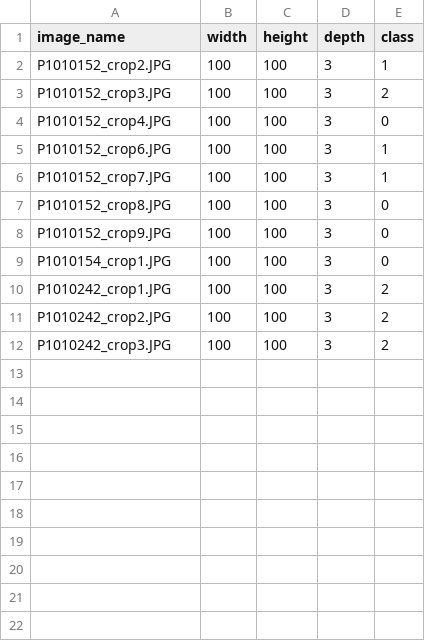
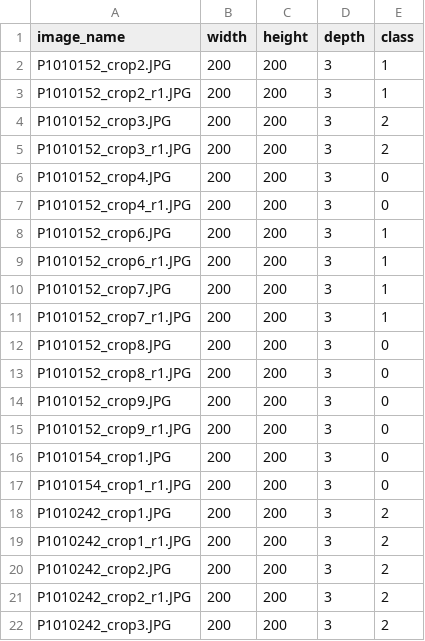
Before and after one commit to mjauquet/oyster-challenge-umd, a CSV file: Images/Testing/Crops/TestingSameSizeCrops.csv, drawn as a sheet; only a part is shown; the diff covers the shown part only.

```diff
--- a/Images/Testing/Crops/TestingSameSizeCrops.csv
+++ b/Images/Testing/Crops/TestingSameSizeCrops.csv
@@ -1,12 +1,22 @@
 image_name,width,height,depth,class
-P1010152_crop2.JPG,100,100,3,1
-P1010152_crop3.JPG,100,100,3,2
-P1010152_crop4.JPG,100,100,3,0
-P1010152_crop6.JPG,100,100,3,1
-P1010152_crop7.JPG,100,100,3,1
-P1010152_crop8.JPG,100,100,3,0
-P1010152_crop9.JPG,100,100,3,0
-P1010154_crop1.JPG,100,100,3,0
-P1010242_crop1.JPG,100,100,3,2
-P1010242_crop2.JPG,100,100,3,2
-P1010242_crop3.JPG,100,100,3,2
+P1010152_crop2.JPG,200,200,3,1
+P1010152_crop2_r1.JPG,200,200,3,1
+P1010152_crop3.JPG,200,200,3,2
+P1010152_crop3_r1.JPG,200,200,3,2
+P1010152_crop4.JPG,200,200,3,0
+P1010152_crop4_r1.JPG,200,200,3,0
+P1010152_crop6.JPG,200,200,3,1
+P1010152_crop6_r1.JPG,200,200,3,1
+P1010152_crop7.JPG,200,200,3,1
+P1010152_crop7_r1.JPG,200,200,3,1
+P1010152_crop8.JPG,200,200,3,0
+P1010152_crop8_r1.JPG,200,200,3,0
+P1010152_crop9.JPG,200,200,3,0
+P1010152_crop9_r1.JPG,200,200,3,0
+P1010154_crop1.JPG,200,200,3,0
+P1010154_crop1_r1.JPG,200,200,3,0
+P1010242_crop1.JPG,200,200,3,2
+P1010242_crop1_r1.JPG,200,200,3,2
+P1010242_crop2.JPG,200,200,3,2
+P1010242_crop2_r1.JPG,200,200,3,2
+P1010242_crop3.JPG,200,200,3,2
```
Also changed, not shown: 23 added rows elsewhere in this file.
